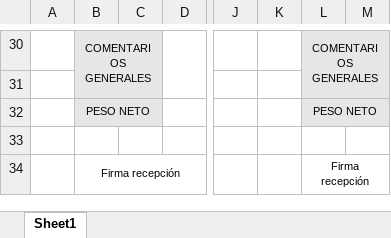
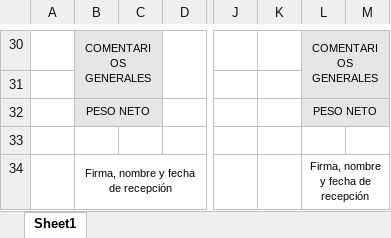
Before and after one commit to DevAlanviera/Wend-Sys, an Excel workbook: 019-085-WENDLANDT-VENTAS/src/WendlandtVentas.Web/wwwroot/resources/Remisión Wendlandt.xlsx, sheet Sheet1, drawn as a sheet; only a part is shown, gaps mark what is left out; values as stored, in another font and other column widths than the file's, no borders; charts and pictures not drawn; the diff names each change by its address in the sheet, - before the commit and + after, or states it on an @@ line.

```diff
--- a/019-085-WENDLANDT-VENTAS/src/WendlandtVentas.Web/wwwroot/resources/Remisión Wendlandt.xlsx (sheet Sheet1)
+++ b/019-085-WENDLANDT-VENTAS/src/WendlandtVentas.Web/wwwroot/resources/Remisión Wendlandt.xlsx (sheet Sheet1)
-B34: Firma recepción
+B34: Firma, nombre y fecha de recepción
-L34: Firma recepción
+L34: Firma, nombre y fecha de recepción
```
Also changed, not shown: 019-085-WENDLANDT-VENTAS/src/WendlandtVentas.Web/wwwroot/resources/Facturación Wendlandt.xlsx, 7 other files.
